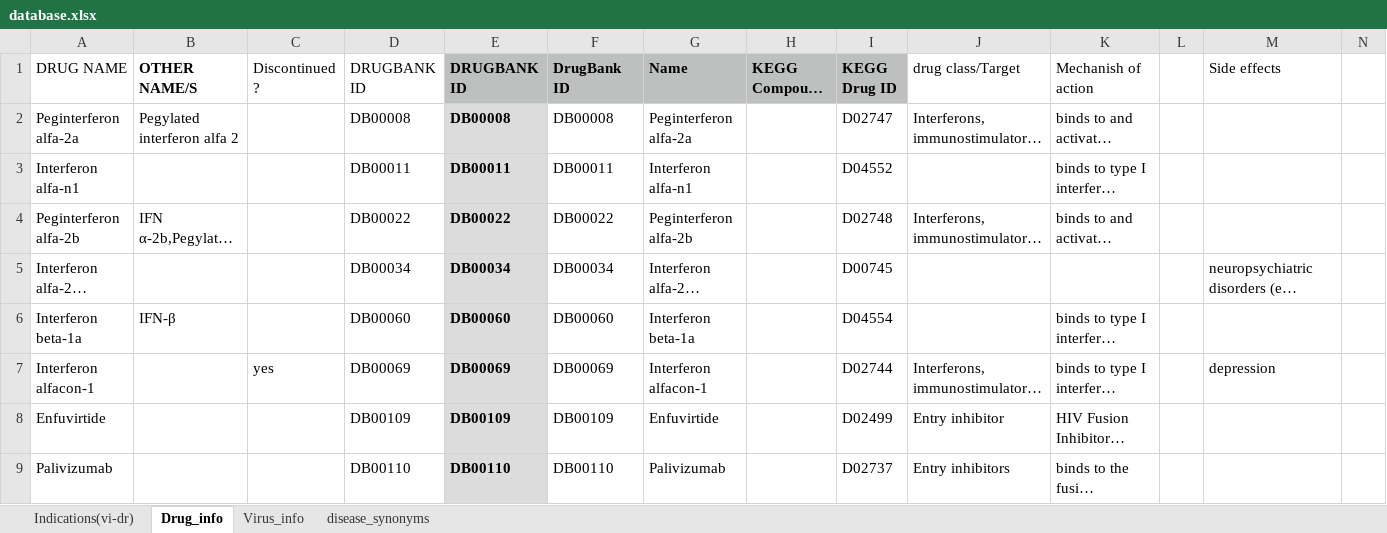
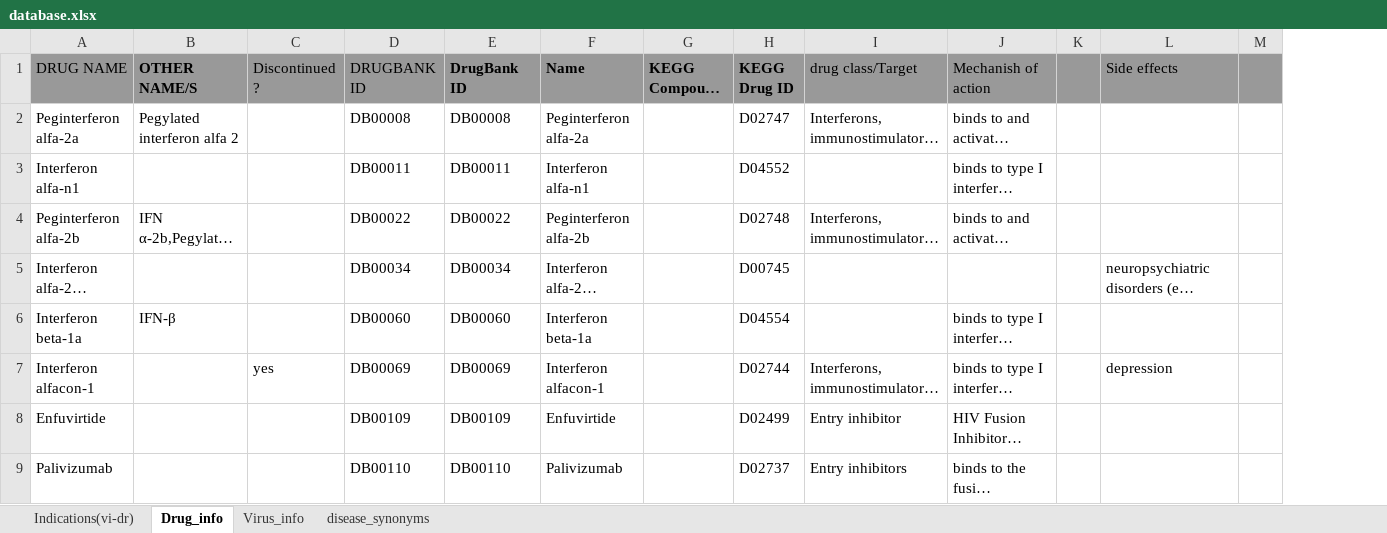
Before and after one commit to aanchalMongia/DVA, an Excel workbook: data_raw/database.xlsx, sheet Drug_info, drawn as a sheet; only a part is shown; long unchanged cells end in …; values as stored, in another font and other column widths than the file's, no borders; charts and pictures not drawn; removed rows and columns are numbered as before the commit, all else as after; the diff covers the shown part only; the diff names each change by its address in the sheet, - before the commit and + after, or states it on an @@ line.

Commit message:
update db

```diff
--- a/data_raw/database.xlsx (sheet Drug_info)
+++ b/data_raw/database.xlsx (sheet Drug_info)
-column E (DRUGBANK ID), rows 2-9: DB00008 | DB00011 | DB00022 | DB00034 | DB00060 | DB00069 | DB00109 | DB00110
-A1:D1 fill: none
+A1:D1 fill: #999999
-E1:H1 fill: #BEC0BF
+E1:H1 fill: #999999
-I1:M1 fill: none
+I1:M1 fill: #999999
```
Also changed, not shown: 1 added column, 1 removed column and cell formats elsewhere in this sheet, sheet Virus_info, sheet disease_synonyms.
